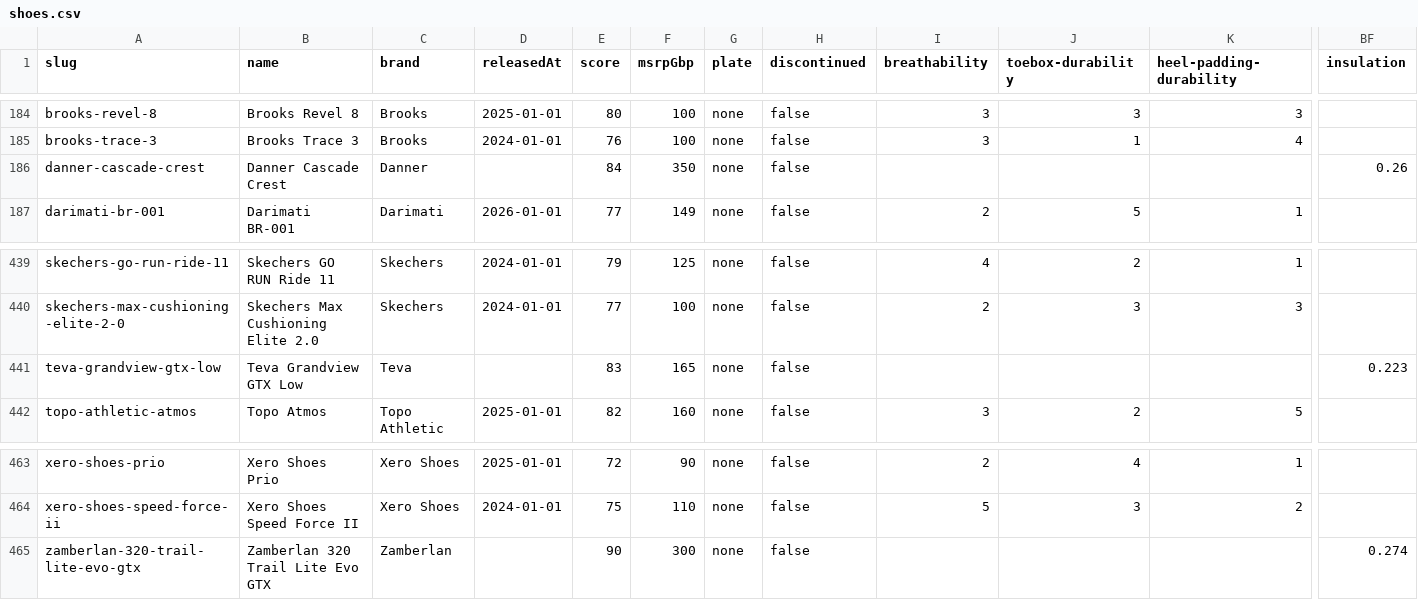
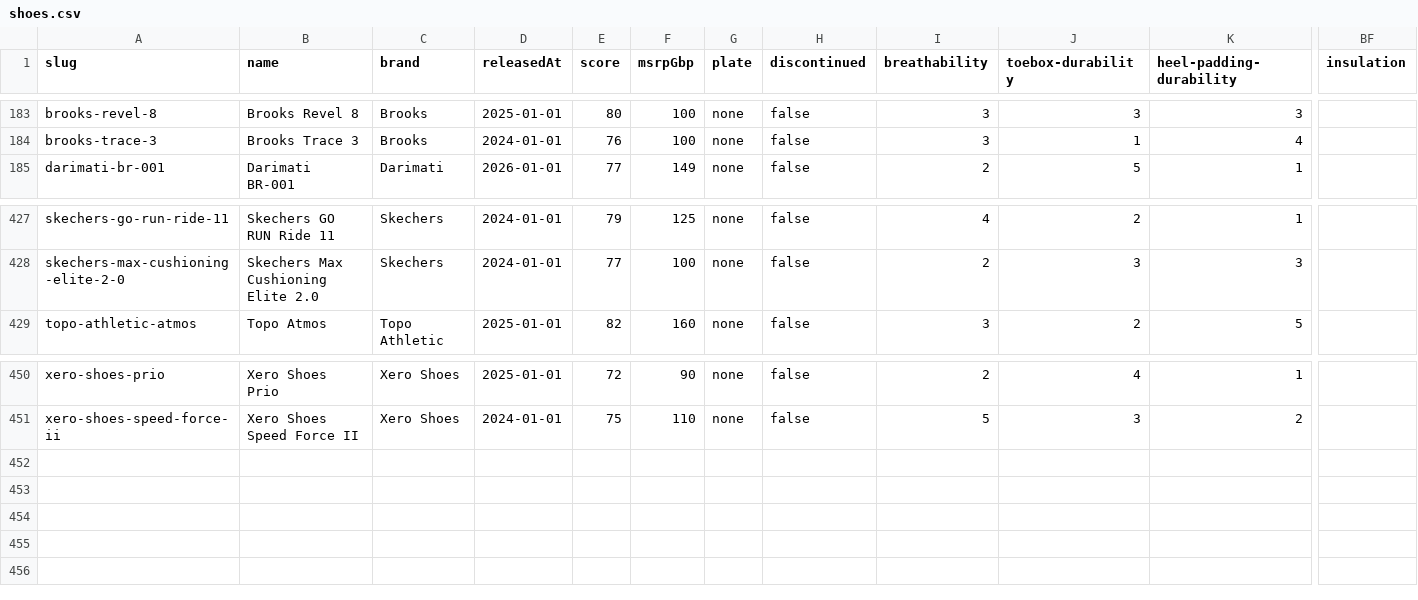
Before and after one commit to rocker1904/shoe-lab, a CSV file: data/shoes.csv, drawn as a sheet; only a part is shown, gaps mark what is left out; rows hold the shown columns only; the diff covers the shown part only; the diff names each change by its address in the sheet, - before the commit and + after, or states it on an @@ line.

```diff
--- a/data/shoes.csv
+++ b/data/shoes.csv
-row 186: danner-cascade-crest | Danner Cascade Crest | Danner |  | 84 | 350 | none | false |  |  |  | 0.26
-row 441: teva-grandview-gtx-low | Teva Grandview GTX Low | Teva |  | 83 | 165 | none | false |  |  |  | 0.223
-row 465: zamberlan-320-trail-lite-evo-gtx | Zamberlan 320 Trail Lite Evo GTX | Zamberlan |  | 90 | 300 | none | false |  |  |  | 0.274
```
Also changed, not shown: 11 removed rows elsewhere in this file, 4 other files.
